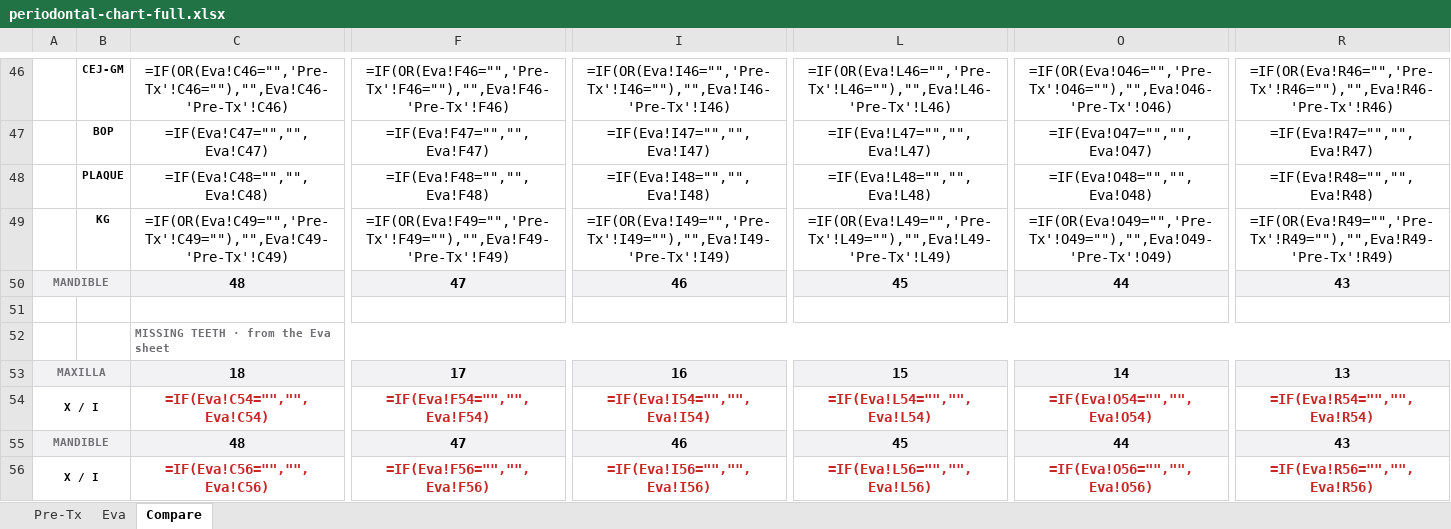
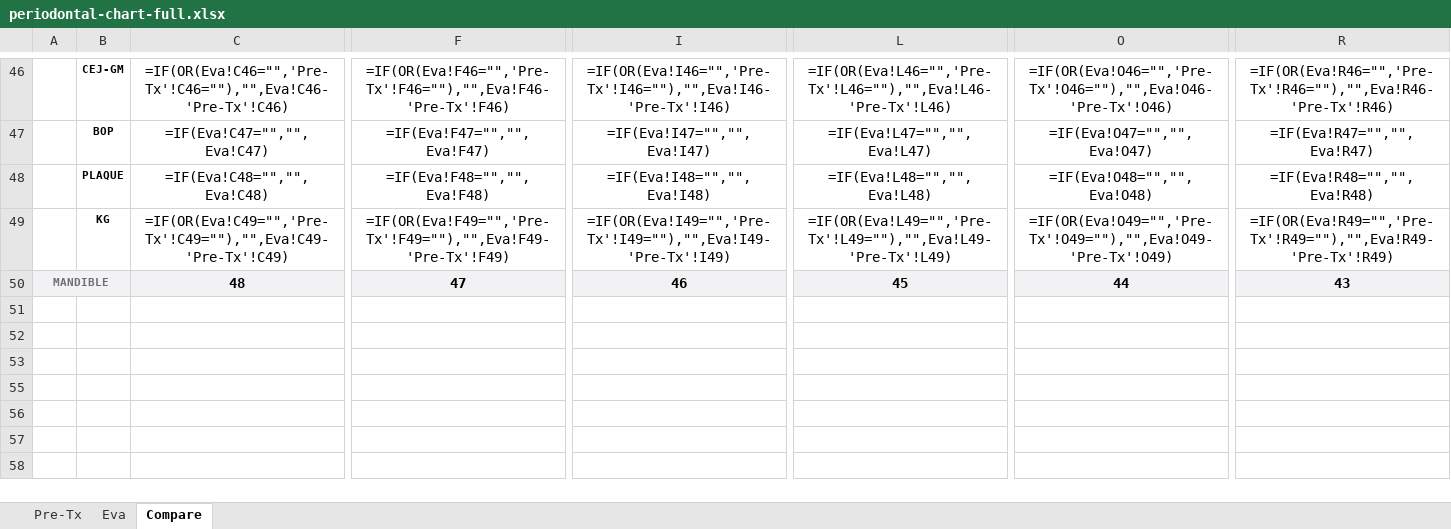
Before and after one commit to suar72/perio-chart, an Excel workbook: templates/periodontal-chart-full.xlsx, sheet Compare, drawn as a sheet; only a part is shown, gaps mark what is left out; values as stored, in another font and other column widths than the file's, no borders; formulas without a stored value are shown as written; charts and pictures and conditional formats not drawn; removed rows and columns are numbered as before the commit, all else as after; rows hold the shown columns only; the diff covers the shown part only; the diff names each change by its address in the sheet, - before the commit and + after, or states it on an @@ line.

```diff
--- a/templates/periodontal-chart-full.xlsx (sheet Compare)
+++ b/templates/periodontal-chart-full.xlsx (sheet Compare)
-C52: MISSING TEETH · from the Eva sheet
+C52: (empty)
-C52:AX52 merged
-row 53: MAXILLA |  | 18 | 17 | 16 | 15 | 14 | 13
+row 53: (empty)
-A53:R53 fill: #F2F2F4
+A53:R53 fill: none
-A53:B53 merged
-C53:E53 merged
-F53:H53 merged
-I53:K53 merged
-L53:N53 merged
-O53:Q53 merged
-R53:T53 merged
-row 55: X / I |  | =IF(Eva!C54="","",Eva!C54) | =IF(Eva!F54="","",Eva!F54) | =IF(Eva!I54="","",Eva!I54) | =IF(Eva!L54="","",Eva!L54) | =IF(Eva!O54="","",Eva!O54) | =IF(Eva!R54="","",Eva!R54)
+row 55: (empty)
-A54:B54 merged
-C54:E54 merged
-F54:H54 merged
-I54:K54 merged
-L54:N54 merged
-O54:Q54 merged
-R54:T54 merged
-row 55: MANDIBLE |  | 48 | 47 | 46 | 45 | 44 | 43
-row 56: X / I |  | =IF(Eva!C56="","",Eva!C56) | =IF(Eva!F56="","",Eva!F56) | =IF(Eva!I56="","",Eva!I56) | =IF(Eva!L56="","",Eva!L56) | =IF(Eva!O56="","",Eva!O56) | =IF(Eva!R56="","",Eva!R56)
```
Also changed, not shown: cell formats and merged cells elsewhere in this sheet, sheet Pre-Tx, sheet Eva.
